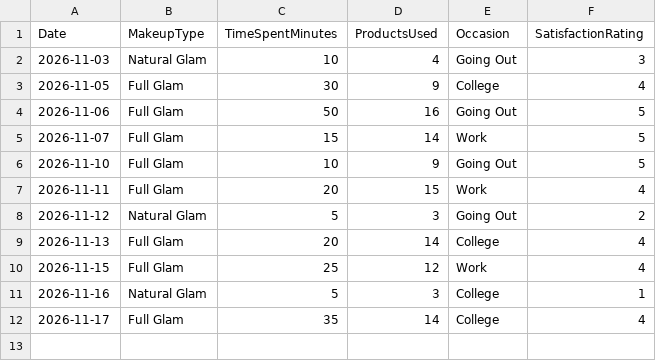
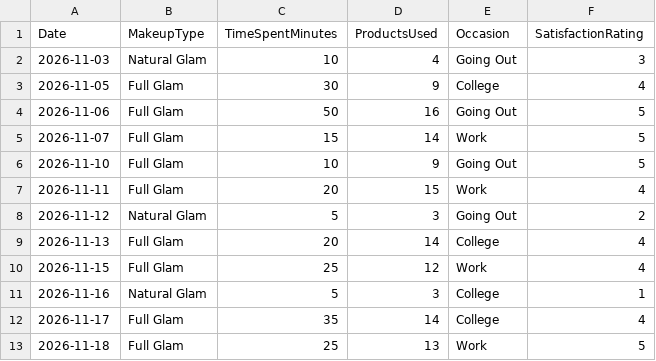
Before and after one commit to meriamxo/MyMakeupLog, a CSV file: data/makeup_log.csv, drawn as a sheet.

Commit message:
add next makeup changes

```diff
--- a/data/makeup_log.csv
+++ b/data/makeup_log.csv
@@ -12 +12,2 @@
 2026-11-17, Full Glam, 35, 14, College, 4
+2026-11-18, Full Glam, 25, 13, Work, 5
```
